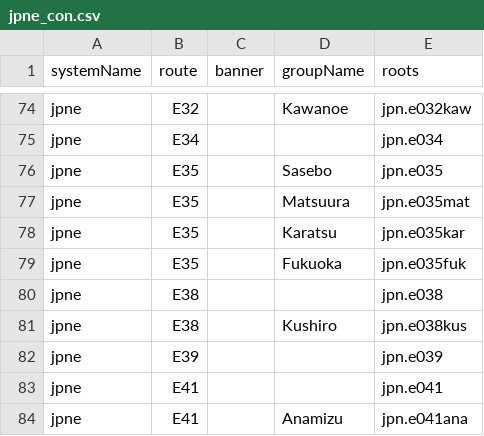
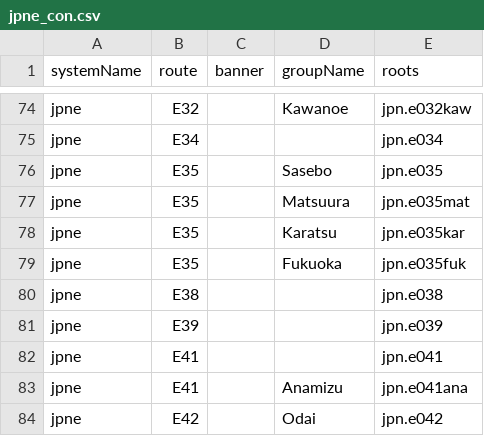
Before and after one commit to denishanson/HighwayData, a CSV file: hwy_data/_systems/jpne_con.csv, drawn as a sheet; only a part is shown, gaps mark what is left out; the shorter side is filled out with more unchanged rows.

Commit message:
Update jpne_con.csv
E38Kus merged into E38

```diff
--- a/hwy_data/_systems/jpne_con.csv
+++ b/hwy_data/_systems/jpne_con.csv
@@ -80,3 +80,2 @@ jpne;E35;;Fukuoka;jpn.e035fuk
 jpne;E38;;;jpn.e038
-jpne;E38;;Kushiro;jpn.e038kus
 jpne;E39;;;jpn.e039
```
